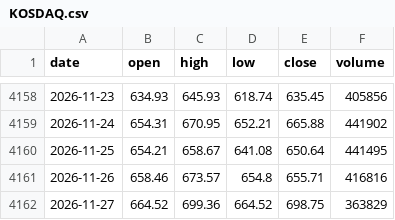
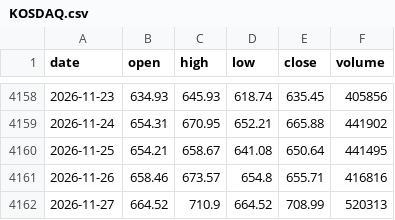
Before and after one commit to minsjung8-afk/quant, a CSV file: data_index/KOSDAQ.csv, drawn as a sheet; only a part is shown, gaps mark what is left out.

Commit message:
data: 2026-11-28 수집분

```diff
--- a/data_index/KOSDAQ.csv
+++ b/data_index/KOSDAQ.csv
@@ -4161,2 +4161,2 @@ date,open,high,low,close,volume
 2026-11-26,658.46,673.57,654.8,655.71,416816
-2026-11-27,664.52,699.36,664.52,698.75,363829
+2026-11-27,664.52,710.9,664.52,708.99,520313
```
Also changed, not shown: data_index/KOSPI.csv, data_index/KOSPI200.csv, 3 other files.
